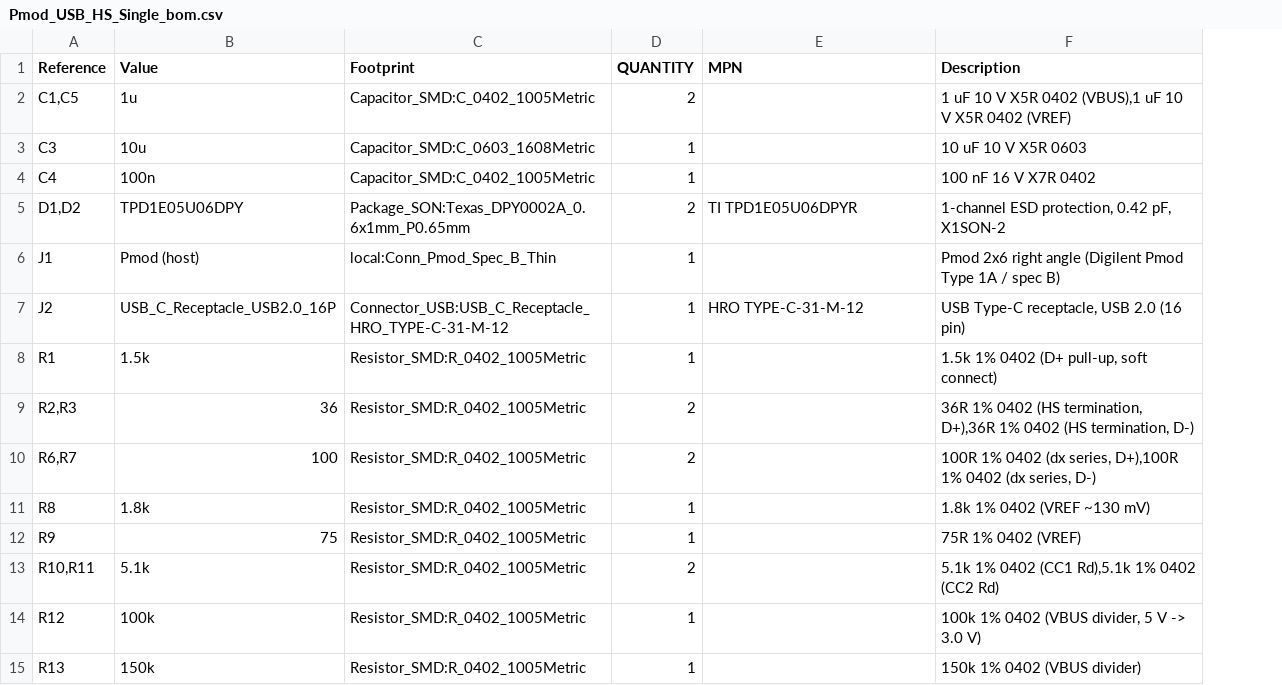
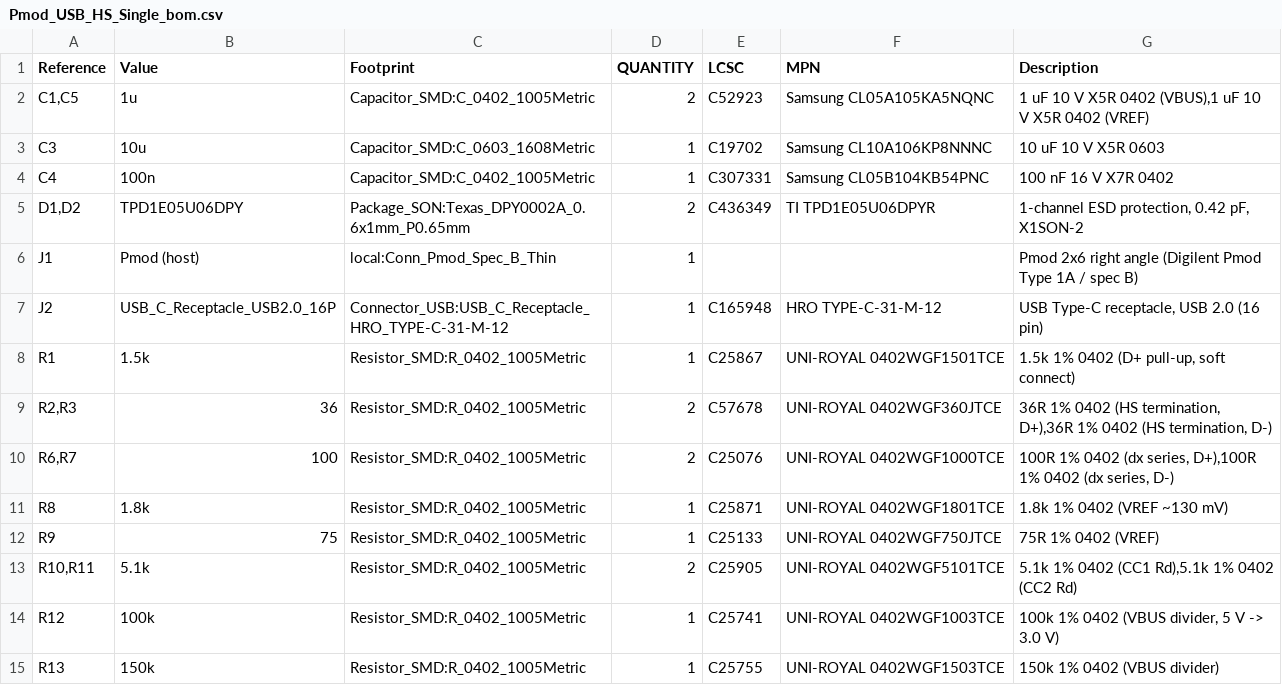
Before and after one commit to ciniml/fpga_samples, a CSV file: eda/pmod_usb_hs/hw/Pmod_USB_HS_Single/fab/Pmod_USB_HS_Single_bom.csv, drawn as a sheet; addresses are those after the commit; the diff names each change by its address in the sheet, - before the commit and + after, or states it on an @@ line.

```diff
--- a/eda/pmod_usb_hs/hw/Pmod_USB_HS_Single/fab/Pmod_USB_HS_Single_bom.csv
+++ b/eda/pmod_usb_hs/hw/Pmod_USB_HS_Single/fab/Pmod_USB_HS_Single_bom.csv
+column E (LCSC), rows 2-15: C52923 | C19702 | C307331 | C436349 |  | C165948 | C25867 | C57678 | C25076 | C25871 | C25133 | C25905 | C25741 | C25755
-F2 (MPN): (empty)
+F2 (MPN): Samsung CL05A105KA5NQNC
-F3 (MPN): (empty)
+F3 (MPN): Samsung CL10A106KP8NNNC
-F4 (MPN): (empty)
+F4 (MPN): Samsung CL05B104KB54PNC
-F8 (MPN): (empty)
+F8 (MPN): UNI-ROYAL 0402WGF1501TCE
-F9 (MPN): (empty)
+F9 (MPN): UNI-ROYAL 0402WGF360JTCE
-F10 (MPN): (empty)
+F10 (MPN): UNI-ROYAL 0402WGF1000TCE
-F11 (MPN): (empty)
+F11 (MPN): UNI-ROYAL 0402WGF1801TCE
-F12 (MPN): (empty)
+F12 (MPN): UNI-ROYAL 0402WGF750JTCE
-F13 (MPN): (empty)
+F13 (MPN): UNI-ROYAL 0402WGF5101TCE
-F14 (MPN): (empty)
+F14 (MPN): UNI-ROYAL 0402WGF1003TCE
-F15 (MPN): (empty)
+F15 (MPN): UNI-ROYAL 0402WGF1503TCE
```
Also changed, not shown: 22 other files.
